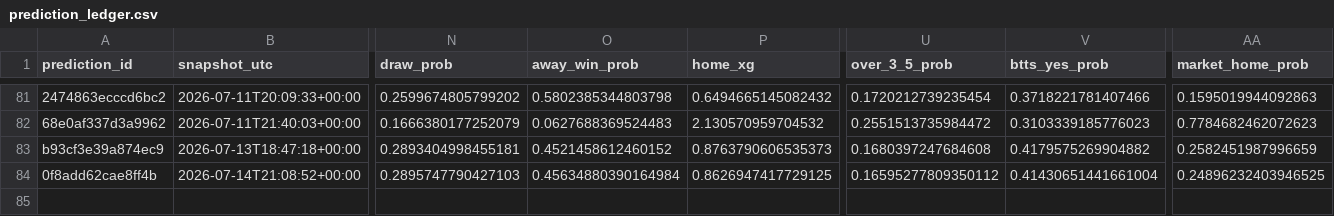
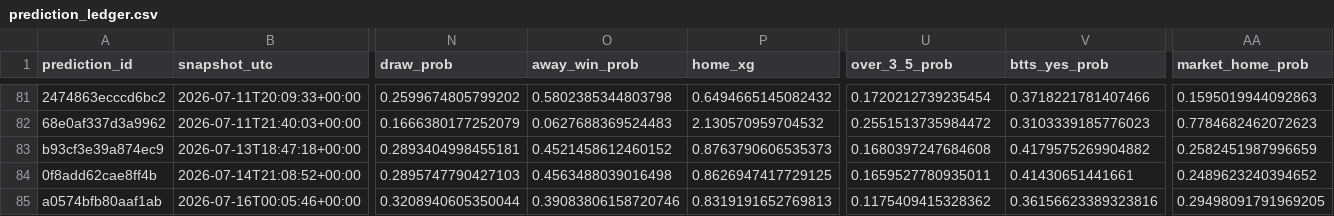
Before and after one commit to fpernett/worldcup_alpha_model, a CSV file: data/prediction_ledger.csv, drawn as a sheet; only a part is shown, gaps mark what is left out; rows hold the shown columns only; the diff names each change by its address in the sheet, - before the commit and + after, or states it on an @@ line.

```diff
--- a/data/prediction_ledger.csv
+++ b/data/prediction_ledger.csv
-O84 (away_win_prob): 0.45634880390164984
+O84 (away_win_prob): 0.4563488039016498
-U84 (over_3_5_prob): 0.16595277809350112
+U84 (over_3_5_prob): 0.1659527780935011
-V84 (btts_yes_prob): 0.41430651441661004
+V84 (btts_yes_prob): 0.41430651441661
-AA84 (market_home_prob): 0.24896232403946525
+AA84 (market_home_prob): 0.2489623240394652
+row 85: a0574bfb80aaf1ab | 2026-07-16T00:05:46+00:00 | 0.3208940605350044 | 0.39083806158720746 | 0.8319191652769813 | 0.1175409415328362 | 0.36156623389323816 | 0.29498091791969205
```
Also changed, not shown: data/fixtures.csv, 3 other files.
